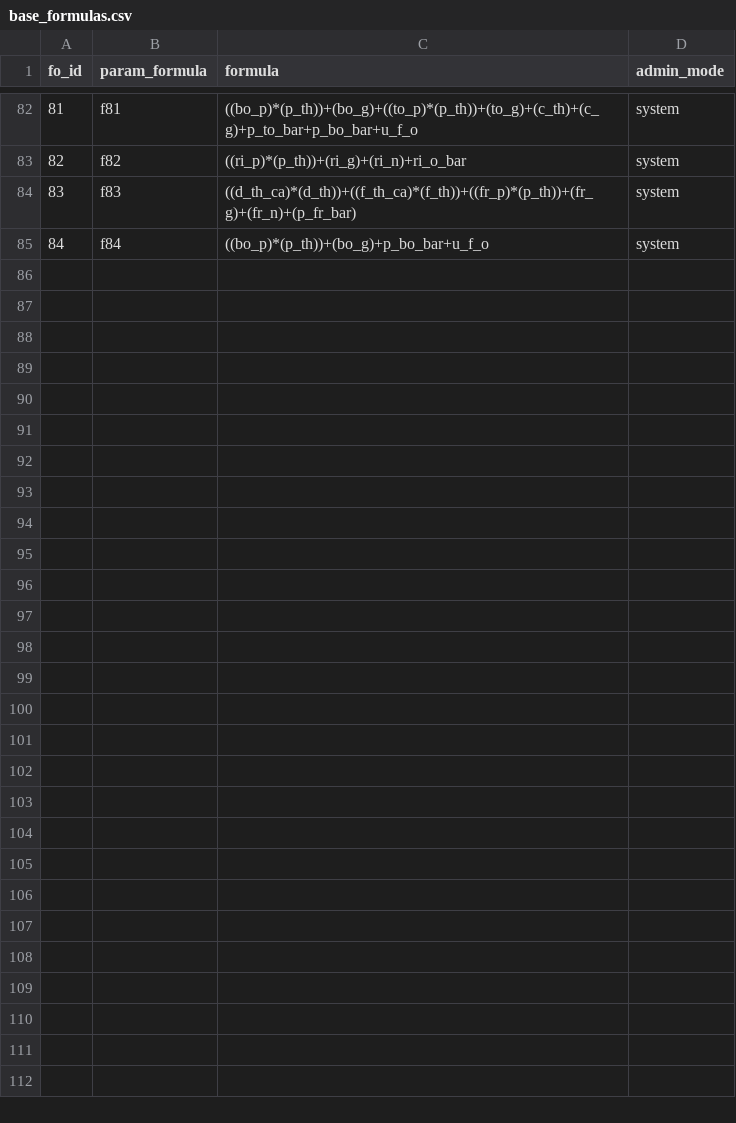
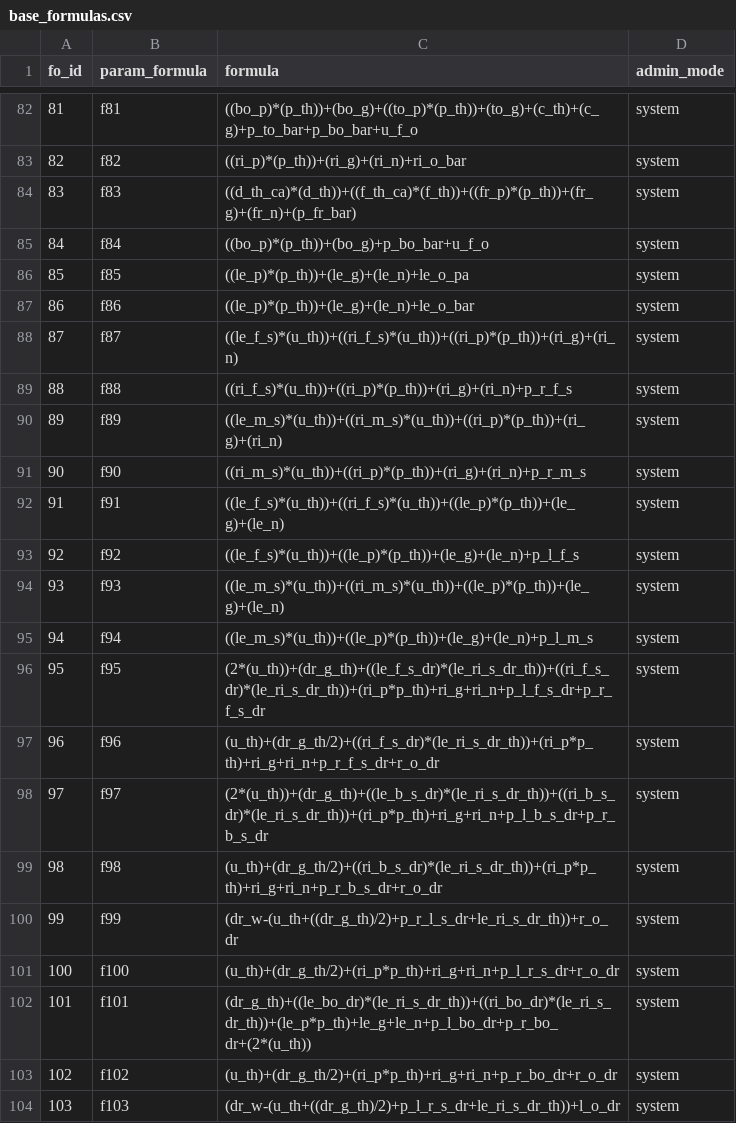
Before and after one commit to paddesigngroup-cloud/design, a CSV file: data/admins/00000000-0000-0000-0000-000000000001/tables/base_formulas.csv, drawn as a sheet; only a part is shown, gaps mark what is left out; the diff covers the shown part only.

Commit message:
base_door_controler

```diff
--- a/data/admins/00000000-0000-0000-0000-000000000001/tables/base_formulas.csv
+++ b/data/admins/00000000-0000-0000-0000-000000000001/tables/base_formulas.csv
@@ -85 +85,20 @@
 84,f84,((bo_p)*(p_th))+(bo_g)+p_bo_bar+u_f_o,system
+85,f85,((le_p)*(p_th))+(le_g)+(le_n)+le_o_pa,system
+86,f86,((le_p)*(p_th))+(le_g)+(le_n)+le_o_bar,system
+87,f87,((le_f_s)*(u_th))+((ri_f_s)*(u_th))+((ri_p)*(p_th))+(ri_g)+(ri_n),system
+88,f88,((ri_f_s)*(u_th))+((ri_p)*(p_th))+(ri_g)+(ri_n)+p_r_f_s,system
+89,f89,((le_m_s)*(u_th))+((ri_m_s)*(u_th))+((ri_p)*(p_th))+(ri_g)+(ri_n),system
+90,f90,((ri_m_s)*(u_th))+((ri_p)*(p_th))+(ri_g)+(ri_n)+p_r_m_s,system
+91,f91,((le_f_s)*(u_th))+((ri_f_s)*(u_th))+((le_p)*(p_th))+(le_g)+(le_n),system
+92,f92,((le_f_s)*(u_th))+((le_p)*(p_th))+(le_g)+(le_n)+p_l_f_s,system
+93,f93,((le_m_s)*(u_th))+((ri_m_s)*(u_th))+((le_p)*(p_th))+(le_g)+(le_n),system
+94,f94,((le_m_s)*(u_th))+((le_p)*(p_th))+(le_g)+(le_n)+p_l_m_s,system
+95,f95,(2*(u_th))+(dr_g_th)+((le_f_s_dr)*(le_ri_s_dr_th))+((ri_f_s_dr)*(le_ri_s_dr_th))+(ri_p*p_th)+ri_g+ri_n+p_l_f_s_dr+p_r_f_s_dr,system
+96,f96,(u_th)+(dr_g_th/2)+((ri_f_s_dr)*(le_ri_s_dr_th))+(ri_p*p_th)+ri_g+ri_n+p_r_f_s_dr+r_o_dr,system
+97,f97,(2*(u_th))+(dr_g_th)+((le_b_s_dr)*(le_ri_s_dr_th))+((ri_b_s_dr)*(le_ri_s_dr_th))+(ri_p*p_th)+ri_g+ri_n+p_l_b_s_dr+p_r_b_s_dr,system
+98,f98,(u_th)+(dr_g_th/2)+((ri_b_s_dr)*(le_ri_s_dr_th))+(ri_p*p_th)+ri_g+ri_n+p_r_b_s_dr+r_o_dr,system
+99,f99,(dr_w-(u_th+((dr_g_th)/2)+p_r_l_s_dr+le_ri_s_dr_th))+r_o_dr,system
+100,f100,(u_th)+(dr_g_th/2)+(ri_p*p_th)+ri_g+ri_n+p_l_r_s_dr+r_o_dr,system
+101,f101,(dr_g_th)+((le_bo_dr)*(le_ri_s_dr_th))+((ri_bo_dr)*(le_ri_s_dr_th))+(le_p*p_th)+le_g+le_n+p_l_bo_dr+p_r_bo_dr+(2*(u_th)),system
+102,f102,(u_th)+(dr_g_th/2)+(ri_p*p_th)+ri_g+ri_n+p_r_bo_dr+r_o_dr,system
+103,f103,(dr_w-(u_th+((dr_g_th)/2)+p_l_r_s_dr+le_ri_s_dr_th))+l_o_dr,system
```
Also changed, not shown: 8 edited cells elsewhere in this file, data/admins/00000000-0000-0000-0000-000000000001/tables/params.csv, 32 other files.
